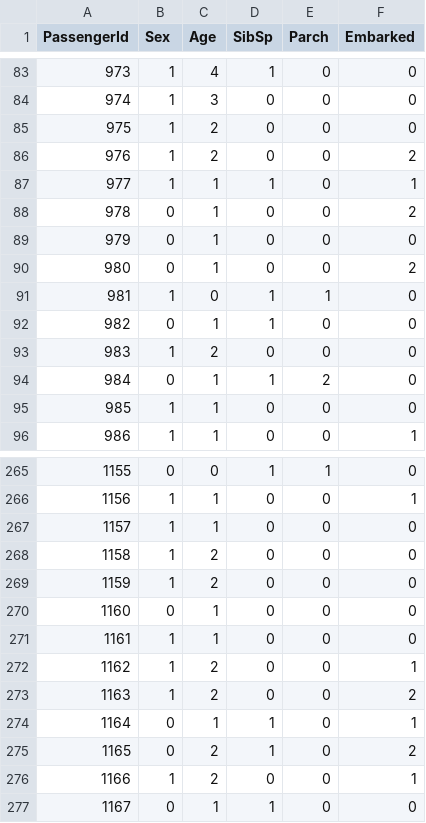
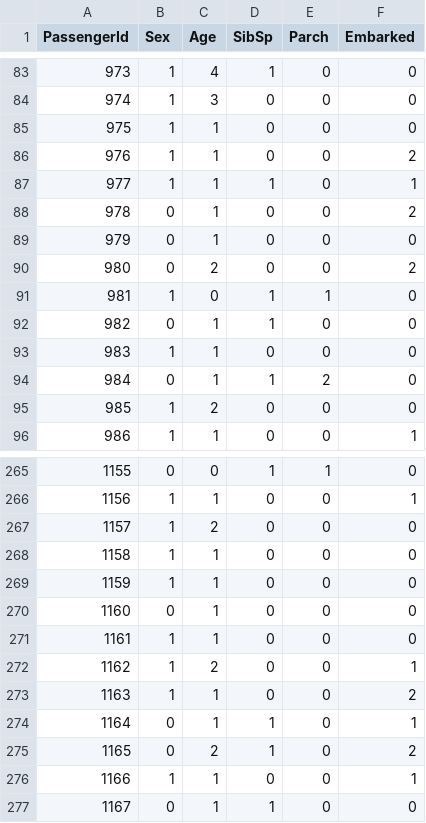
Before and after one commit to dedeco/flask-api-titanic, a CSV file: ml/bases/titanic/test-ready.csv, drawn as a sheet; only a part is shown, gaps mark what is left out; the diff covers the shown part only.

```diff
--- a/ml/bases/titanic/test-ready.csv
+++ b/ml/bases/titanic/test-ready.csv
@@ -84,4 +84,4 @@ PassengerId,Sex,Age,SibSp,Parch,Embarked
 974,1,3,0,0,0
-975,1,2,0,0,0
-976,1,2,0,0,2
+975,1,1,0,0,0
+976,1,1,0,0,2
 977,1,1,1,0,1
@@ -89,8 +89,8 @@ PassengerId,Sex,Age,SibSp,Parch,Embarked
 979,0,1,0,0,0
-980,0,1,0,0,2
+980,0,2,0,0,2
 981,1,0,1,1,0
 982,0,1,1,0,0
-983,1,2,0,0,0
+983,1,1,0,0,0
 984,0,1,1,2,0
-985,1,1,0,0,0
+985,1,2,0,0,0
 986,1,1,0,0,1
@@ -266,5 +266,5 @@ PassengerId,Sex,Age,SibSp,Parch,Embarked
 1156,1,1,0,0,1
-1157,1,1,0,0,0
-1158,1,2,0,0,0
-1159,1,2,0,0,0
+1157,1,2,0,0,0
+1158,1,1,0,0,0
+1159,1,1,0,0,0
 1160,0,1,0,0,0
@@ -272,6 +272,6 @@ PassengerId,Sex,Age,SibSp,Parch,Embarked
 1162,1,2,0,0,1
-1163,1,2,0,0,2
+1163,1,1,0,0,2
 1164,0,1,1,0,1
 1165,0,2,1,0,2
-1166,1,2,0,0,1
+1166,1,1,0,0,1
 1167,0,1,1,0,0
```
Also changed, not shown: 36 edited cells elsewhere in this file, ml/bases/titanic/train-ready.csv, 36 other files.
